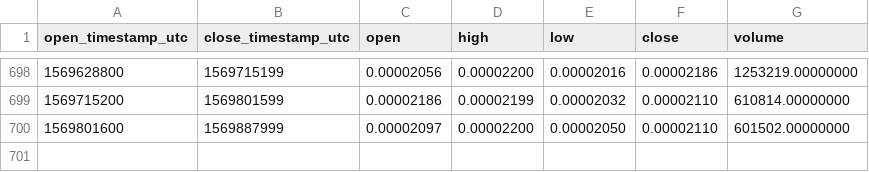
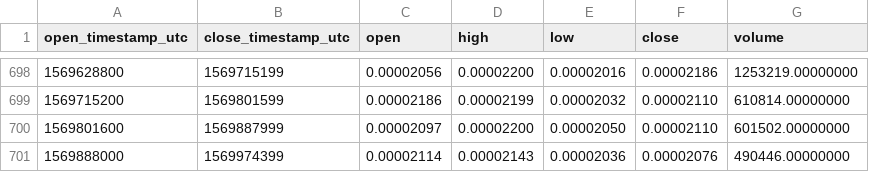
Before and after one commit to cryptobigbro/binance-ARKBTC, a CSV file: binance-ARKBTC-1d.csv, drawn as a sheet; only a part is shown, gaps mark what is left out.

Commit message:
Update OHLCV data.

```diff
--- a/binance-ARKBTC-1d.csv
+++ b/binance-ARKBTC-1d.csv
@@ -700 +700,2 @@ open_timestamp_utc,close_timestamp_utc,open,high,low,close,volume
 1569801600,1569887999,0.00002097,0.00002200,0.00002050,0.00002110,601502.00000000
+1569888000,1569974399,0.00002114,0.00002143,0.00002036,0.00002076,490446.00000000
```
Also changed, not shown: 1 other file.
